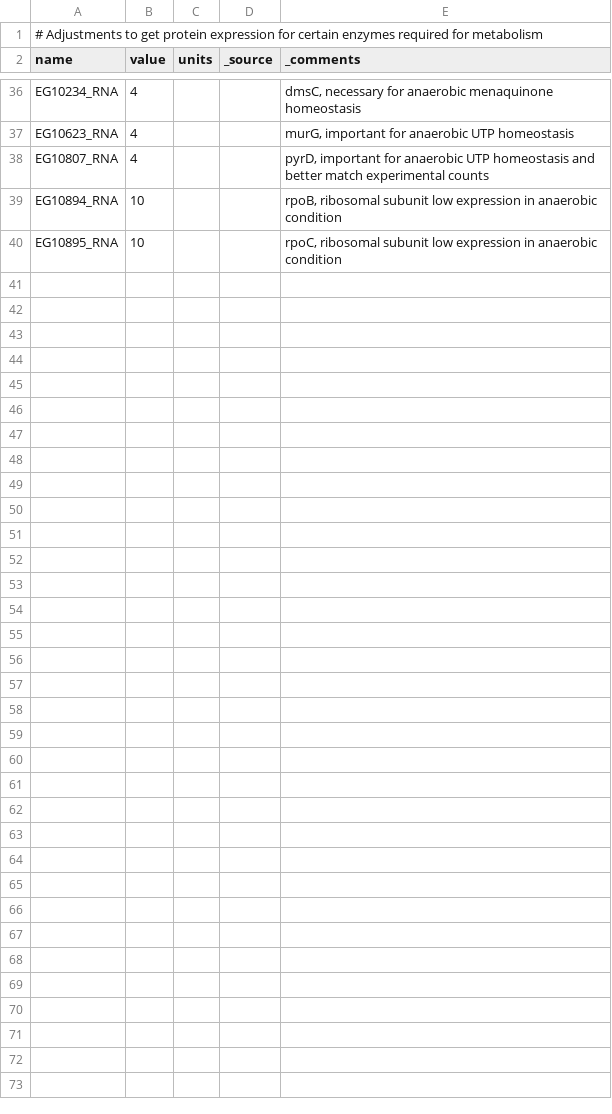
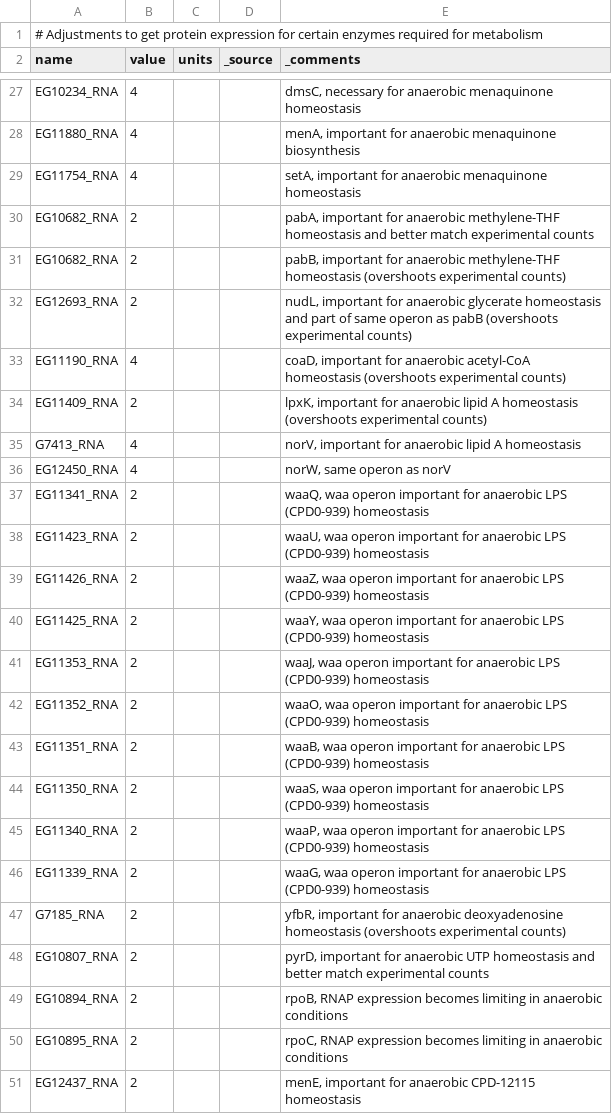
Before and after one commit to CovertLab/vEcoli, a TSV file: reconstruction/ecoli/flat/adjustments/rna_expression_adjustments.tsv, drawn as a sheet; only a part is shown, gaps mark what is left out; the diff covers the shown part only.

```diff
--- a/reconstruction/ecoli/flat/adjustments/rna_expression_adjustments.tsv
+++ b/reconstruction/ecoli/flat/adjustments/rna_expression_adjustments.tsv
@@ -36,5 +27,25 @@
 "EG10234_RNA"	4			"dmsC, necessary for anaerobic menaquinone homeostasis"
-"EG10623_RNA"	4			"murG, important for anaerobic UTP homeostasis"
-"EG10807_RNA"	4			"pyrD, important for anaerobic UTP homeostasis and better match experimental counts"
-"EG10894_RNA"	10			"rpoB, ribosomal subunit low expression in anaerobic condition"
-"EG10895_RNA"	10			"rpoC, ribosomal subunit low expression in anaerobic condition"
+"EG11880_RNA"	4			"menA, important for anaerobic menaquinone biosynthesis"
+"EG11754_RNA"	4			"setA, important for anaerobic menaquinone homeostasis"
+"EG10682_RNA"	2			"pabA, important for anaerobic methylene-THF homeostasis and better match experimental counts"
+"EG10682_RNA"	2			"pabB, important for anaerobic methylene-THF homeostasis (overshoots experimental counts)"
+"EG12693_RNA"	2			"nudL, important for anaerobic glycerate homeostasis and part of same operon as pabB (overshoots experimental counts)"
+"EG11190_RNA"	4			"coaD, important for anaerobic acetyl-CoA homeostasis (overshoots experimental counts)"
+"EG11409_RNA"	2			"lpxK, important for anaerobic lipid A homeostasis (overshoots experimental counts)"
+"G7413_RNA"	4			"norV, important for anaerobic lipid A homeostasis"
+"EG12450_RNA"	4			"norW, same operon as norV"
+"EG11341_RNA"	2			"waaQ, waa operon important for anaerobic LPS (CPD0-939) homeostasis"
+"EG11423_RNA"	2			"waaU, waa operon important for anaerobic LPS (CPD0-939) homeostasis"
+"EG11426_RNA"	2			"waaZ, waa operon important for anaerobic LPS (CPD0-939) homeostasis"
+"EG11425_RNA"	2			"waaY, waa operon important for anaerobic LPS (CPD0-939) homeostasis"
+"EG11353_RNA"	2			"waaJ, waa operon important for anaerobic LPS (CPD0-939) homeostasis"
+"EG11352_RNA"	2			"waaO, waa operon important for anaerobic LPS (CPD0-939) homeostasis"
+"EG11351_RNA"	2			"waaB, waa operon important for anaerobic LPS (CPD0-939) homeostasis"
+"EG11350_RNA"	2			"waaS, waa operon important for anaerobic LPS (CPD0-939) homeostasis"
+"EG11340_RNA"	2			"waaP, waa operon important for anaerobic LPS (CPD0-939) homeostasis"
+"EG11339_RNA"	2			"waaG, waa operon important for anaerobic LPS (CPD0-939) homeostasis"
+"G7185_RNA"	2			"yfbR, important for anaerobic deoxyadenosine homeostasis (overshoots experimental counts)"
+"EG10807_RNA"	2			"pyrD, important for anaerobic UTP homeostasis and better match experimental counts"
+"EG10894_RNA"	2			"rpoB, RNAP expression becomes limiting in anaerobic conditions"
+"EG10895_RNA"	2			"rpoC, RNAP expression becomes limiting in anaerobic conditions"
+"EG12437_RNA"	2			"menE, important for anaerobic CPD-12115 homeostasis"
```
Also changed, not shown: 9 removed rows and 7 edited cells elsewhere in this file, reconstruction/ecoli/flat/adjustments/translation_efficiencies_adjustments.tsv.
